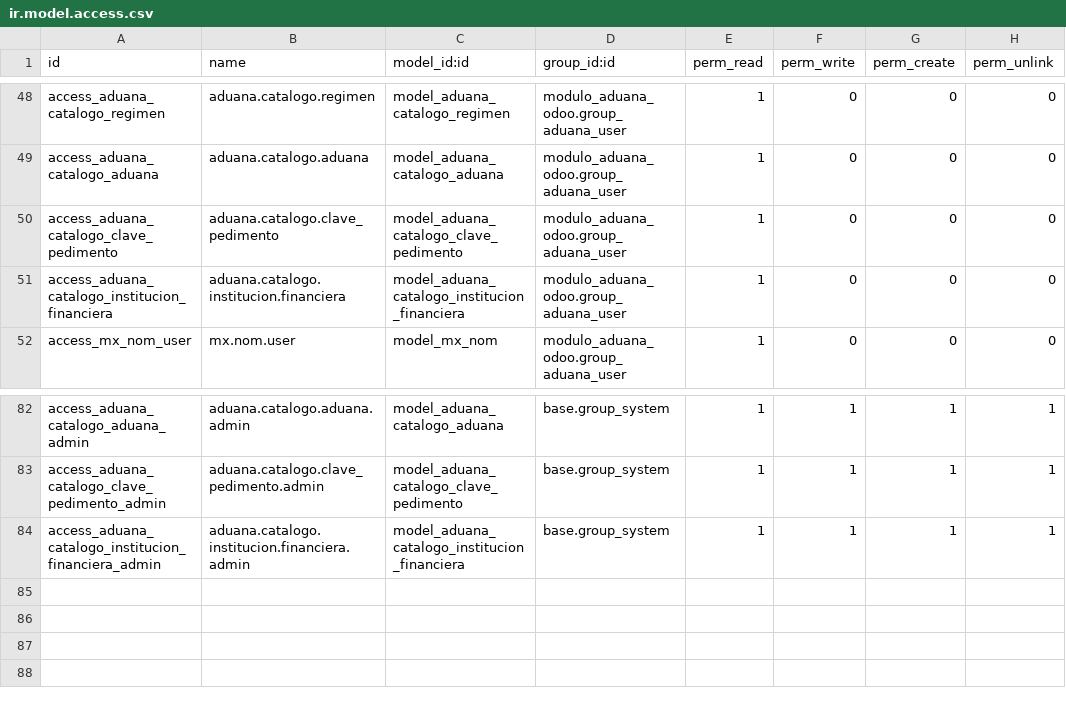
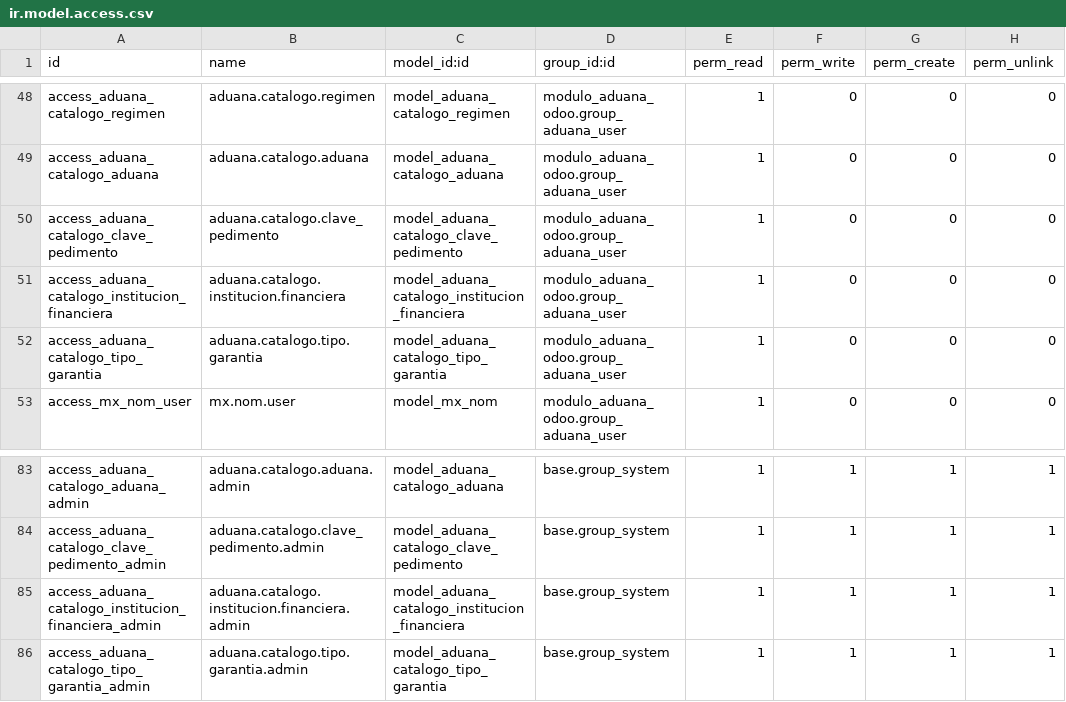
Before and after one commit to ramoncorquiz1997/modulo_aduana_odoo, a CSV file: security/ir.model.access.csv, drawn as a sheet; only a part is shown, gaps mark what is left out.

Commit message:
Nuevo catalogo

```diff
--- a/security/ir.model.access.csv
+++ b/security/ir.model.access.csv
@@ -51,2 +51,3 @@ access_aduana_catalogo_clave_pedimento,aduana.catalogo.clave_pedimento,model_adu
 access_aduana_catalogo_institucion_financiera,aduana.catalogo.institucion.financiera,model_aduana_catalogo_institucion_financiera,modulo_aduana_odoo.group_aduana_user,1,0,0,0
+access_aduana_catalogo_tipo_garantia,aduana.catalogo.tipo.garantia,model_aduana_catalogo_tipo_garantia,modulo_aduana_odoo.group_aduana_user,1,0,0,0
 access_mx_nom_user,mx.nom.user,model_mx_nom,modulo_aduana_odoo.group_aduana_user,1,0,0,0
@@ -84 +85,2 @@ access_aduana_catalogo_clave_pedimento_admin,aduana.catalogo.clave_pedimento.adm
 access_aduana_catalogo_institucion_financiera_admin,aduana.catalogo.institucion.financiera.admin,model_aduana_catalogo_institucion_financiera,base.group_system,1,1,1,1
+access_aduana_catalogo_tipo_garantia_admin,aduana.catalogo.tipo.garantia.admin,model_aduana_catalogo_tipo_garantia,base.group_system,1,1,1,1
```
Also changed, not shown: 4 other files.
